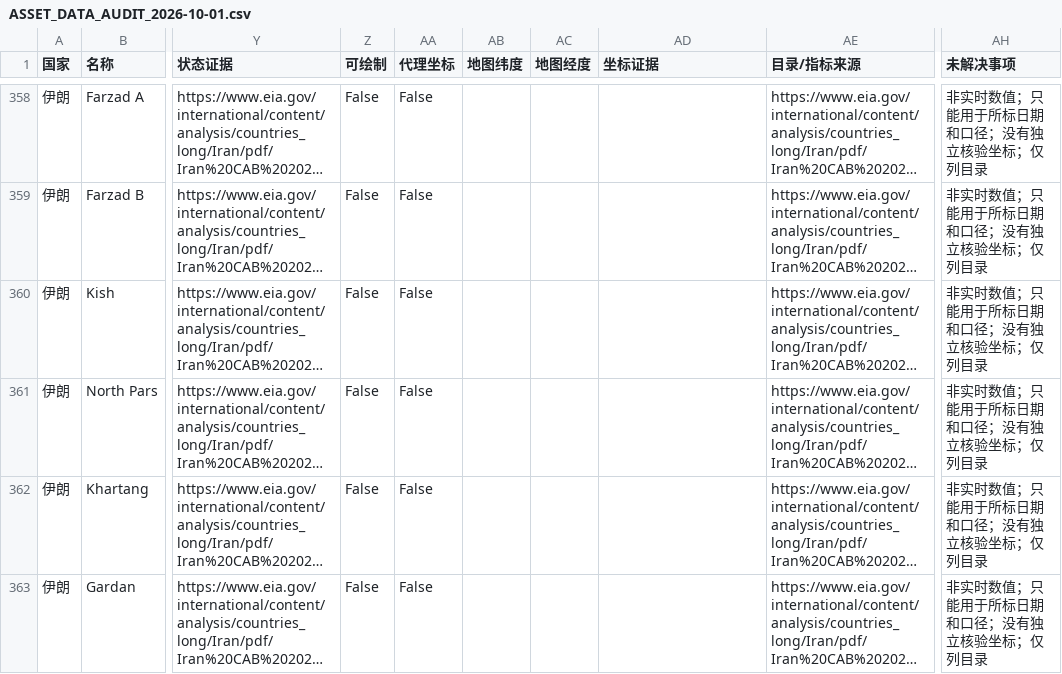
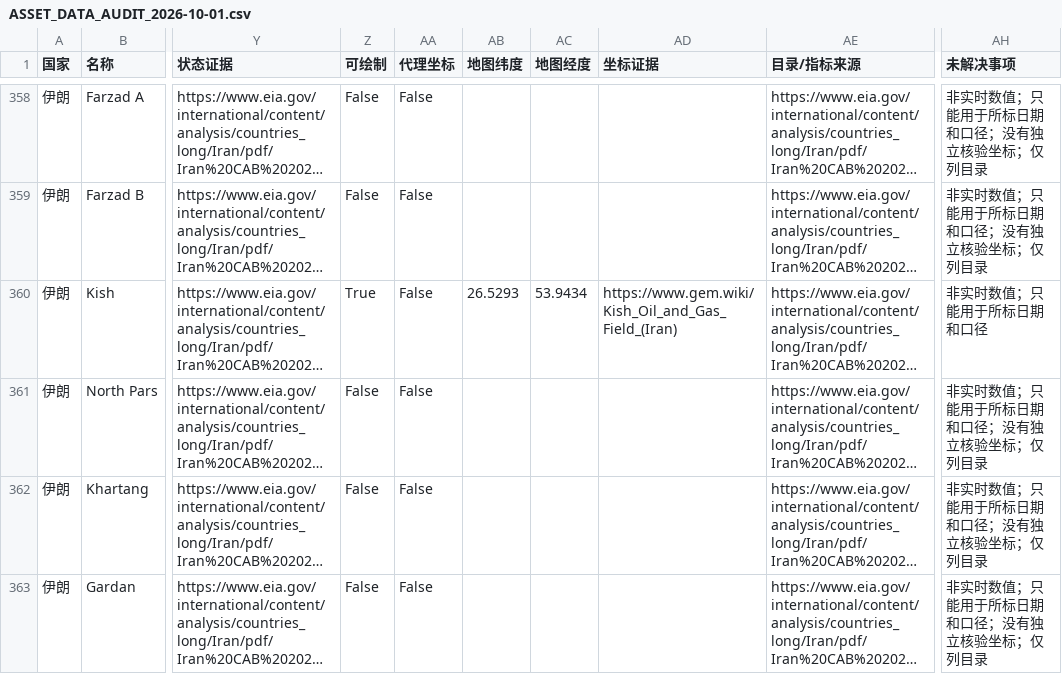
Before and after one commit to BichengNiu/oil-field-map-demo, a CSV file: ASSET_DATA_AUDIT_2026-10-01.csv, drawn as a sheet; only a part is shown, gaps mark what is left out; long unchanged cells end in …; the diff covers the shown part only; the diff names each change by its address in the sheet, - before the commit and + after, or states it on an @@ line.

Commit message:
Complete checkpoint name reconciliation and recover verified field locations without country-centre placeholders

```diff
--- a/ASSET_DATA_AUDIT_2026-10-01.csv
+++ b/ASSET_DATA_AUDIT_2026-10-01.csv
-Z360 (可绘制): False
+Z360 (可绘制): True
-AB360 (地图纬度): (empty)
+AB360 (地图纬度): 26.5293
-AC360 (地图经度): (empty)
+AC360 (地图经度): 53.9434
-AD360 (坐标证据): (empty)
+AD360 (坐标证据): https://www.gem.wiki/Kish_Oil_and_Gas_Field_(Iran)
-AH360 (未解决事项): 非实时数值；只能用于所标日期和口径；没有独立核验坐标；仅列目录
+AH360 (未解决事项): 非实时数值；只能用于所标日期和口径
```
Also changed, not shown: 1 added row and 115 edited cells elsewhere in this file, ASSET_CHECKPOINT_RECONCILIATION_2026-10-01.csv, 8 other files.
